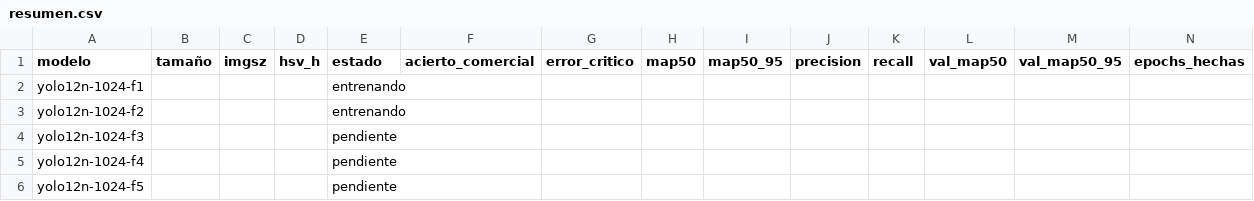
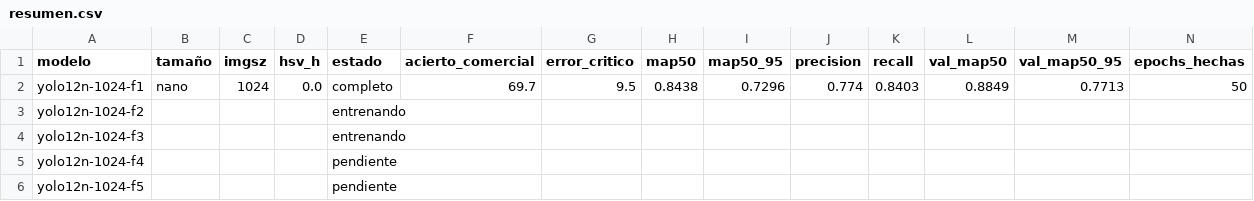
Before and after one commit to Jairocustodio-jc/DatasetFresas, a CSV file: benchmark/cv5_11lotes/resumen.csv, drawn as a sheet; only a part is shown; removed rows and columns are numbered as before the commit, all else as after; rows hold the shown columns only; the diff names each change by its address in the sheet, - before the commit and + after, or states it on an @@ line.

```diff
--- a/benchmark/cv5_11lotes/resumen.csv
+++ b/benchmark/cv5_11lotes/resumen.csv
-row 2: yolo12n-1024-f1 |  |  |  | entrenando
+row 2: yolo12n-1024-f1 | nano | 1024 | 0.0 | completo | 69.7 | 9.5 | 0.8438 | 0.7296 | 0.774 | 0.8403 | 0.8849 | 0.7713 | 50
-E4 (estado): pendiente
+E4 (estado): entrenando
```
Also changed, not shown: benchmark/cv5_11lotes/runs/yolo12n-1024-f1/results.csv, benchmark/cv5_11lotes/runs/yolo12n-1024-f2/results.csv, 44 other files.
